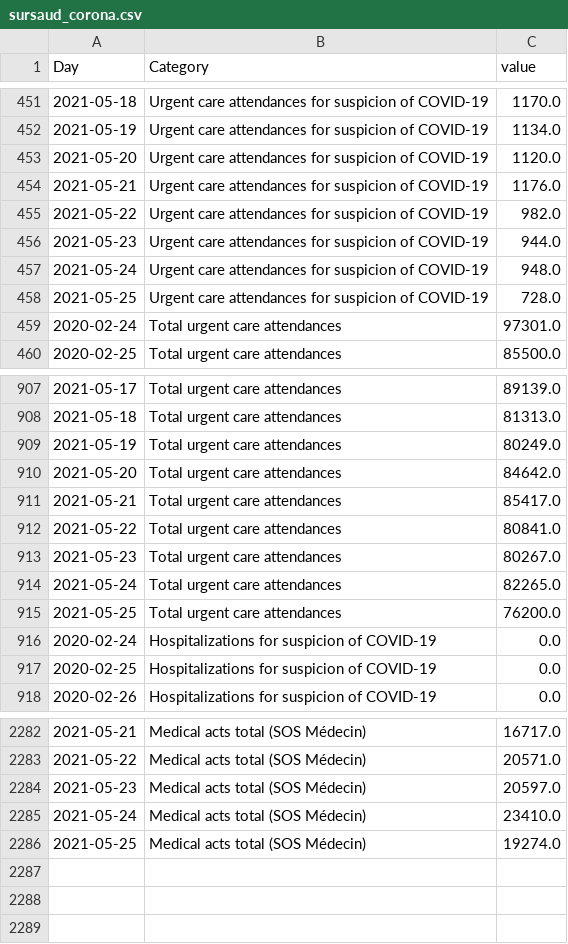
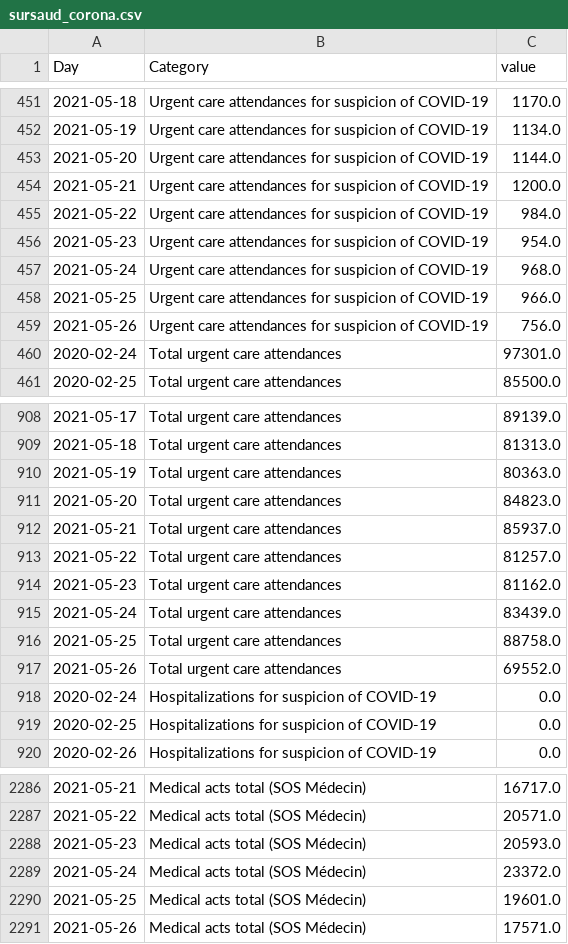
Before and after one commit to louisdecharson/covid-19, a CSV file: sursaud_corona.csv, drawn as a sheet; only a part is shown, gaps mark what is left out; the diff covers the shown part only.

Commit message:
AUTO - Add data.gouv.fr COVID data from SOS Medecins - 2021-05-28 02h01m

```diff
--- a/sursaud_corona.csv
+++ b/sursaud_corona.csv
@@ -452,8 +452,9 @@ Day,Category,value
 2021-05-19,Urgent care attendances for suspicion of COVID-19,1134.0
-2021-05-20,Urgent care attendances for suspicion of COVID-19,1120.0
-2021-05-21,Urgent care attendances for suspicion of COVID-19,1176.0
-2021-05-22,Urgent care attendances for suspicion of COVID-19,982.0
-2021-05-23,Urgent care attendances for suspicion of COVID-19,944.0
-2021-05-24,Urgent care attendances for suspicion of COVID-19,948.0
-2021-05-25,Urgent care attendances for suspicion of COVID-19,728.0
+2021-05-20,Urgent care attendances for suspicion of COVID-19,1144.0
+2021-05-21,Urgent care attendances for suspicion of COVID-19,1200.0
+2021-05-22,Urgent care attendances for suspicion of COVID-19,984.0
+2021-05-23,Urgent care attendances for suspicion of COVID-19,954.0
+2021-05-24,Urgent care attendances for suspicion of COVID-19,968.0
+2021-05-25,Urgent care attendances for suspicion of COVID-19,966.0
+2021-05-26,Urgent care attendances for suspicion of COVID-19,756.0
 2020-02-24,Total urgent care attendances,97301.0
@@ -908,9 +909,10 @@ Day,Category,value
 2021-05-18,Total urgent care attendances,81313.0
-2021-05-19,Total urgent care attendances,80249.0
-2021-05-20,Total urgent care attendances,84642.0
-2021-05-21,Total urgent care attendances,85417.0
-2021-05-22,Total urgent care attendances,80841.0
-2021-05-23,Total urgent care attendances,80267.0
-2021-05-24,Total urgent care attendances,82265.0
-2021-05-25,Total urgent care attendances,76200.0
+2021-05-19,Total urgent care attendances,80363.0
+2021-05-20,Total urgent care attendances,84823.0
+2021-05-21,Total urgent care attendances,85937.0
+2021-05-22,Total urgent care attendances,81257.0
+2021-05-23,Total urgent care attendances,81162.0
+2021-05-24,Total urgent care attendances,83439.0
+2021-05-25,Total urgent care attendances,88758.0
+2021-05-26,Total urgent care attendances,69552.0
 2020-02-24,Hospitalizations for suspicion of COVID-19,0.0
@@ -2283,4 +2287,5 @@ Day,Category,value
 2021-05-22,Medical acts total (SOS Médecin),20571.0
-2021-05-23,Medical acts total (SOS Médecin),20597.0
-2021-05-24,Medical acts total (SOS Médecin),23410.0
-2021-05-25,Medical acts total (SOS Médecin),19274.0
+2021-05-23,Medical acts total (SOS Médecin),20593.0
+2021-05-24,Medical acts total (SOS Médecin),23372.0
+2021-05-25,Medical acts total (SOS Médecin),19601.0
+2021-05-26,Medical acts total (SOS Médecin),17571.0
```
Also changed, not shown: 2 added rows and 7 edited cells elsewhere in this file, 1 other file.
